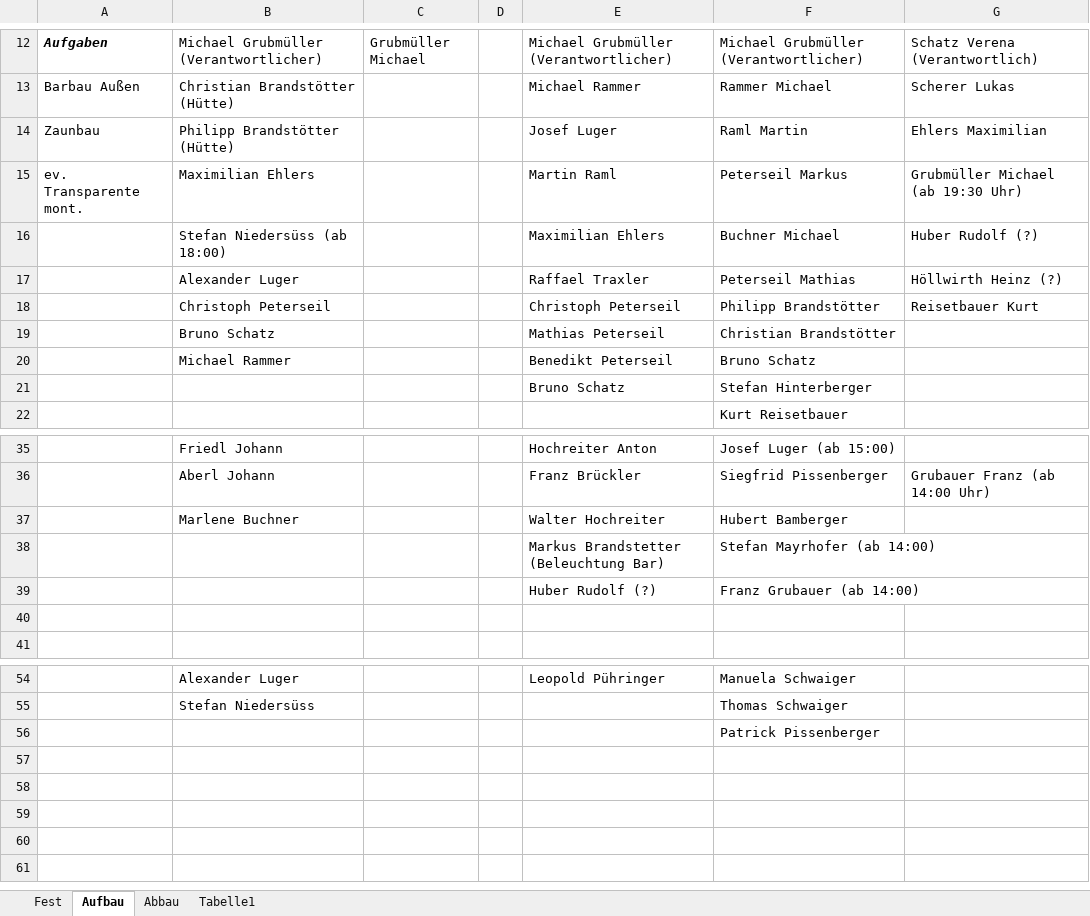
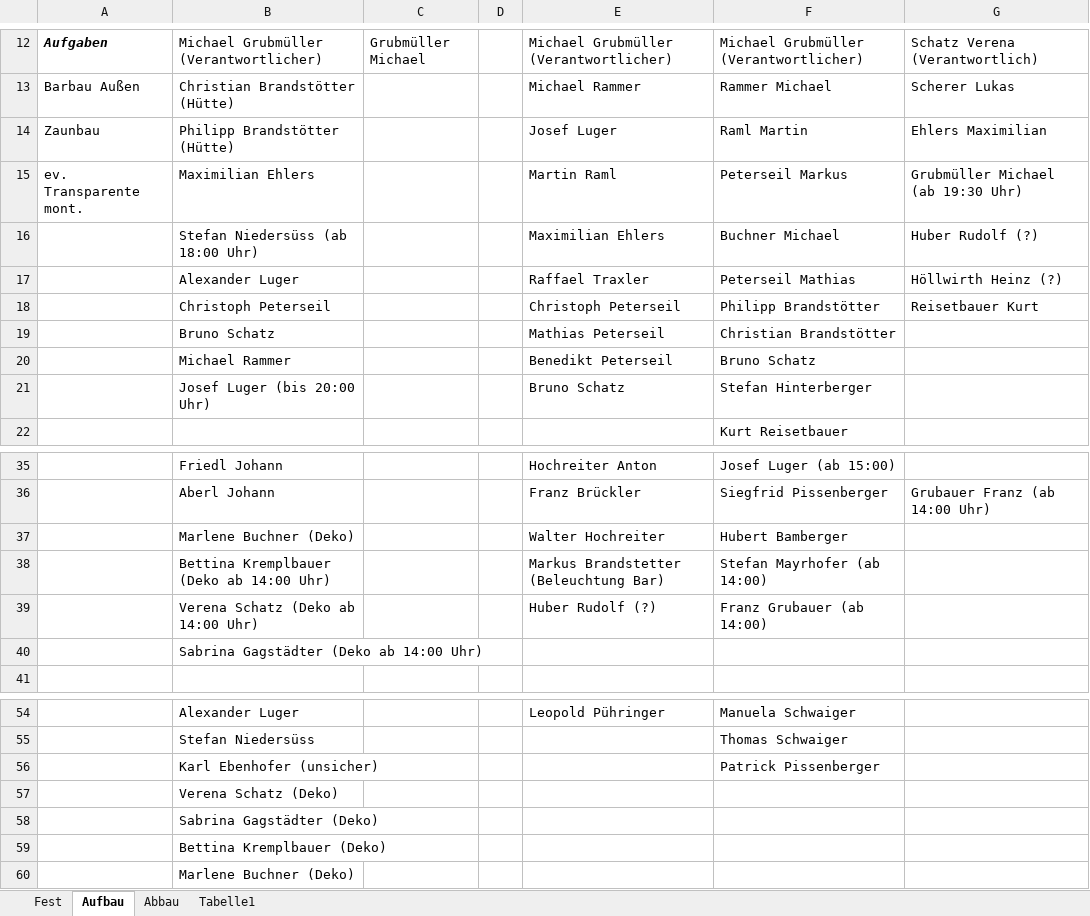
Before and after one commit to Balestrano/glarea-nox, an Excel workbook: 2014/Personal/Personal-Glarea Nox 2014.xlsx, sheet Aufbau, drawn as a sheet; only a part is shown, gaps mark what is left out; values as stored, in another font and other column widths than the file's, no borders; the diff names each change by its address in the sheet, - before the commit and + after, or states it on an @@ line.

```diff
--- a/2014/Personal/Personal-Glarea Nox 2014.xlsx (sheet Aufbau)
+++ b/2014/Personal/Personal-Glarea Nox 2014.xlsx (sheet Aufbau)
-B16: Stefan Niedersüss (ab 18:00)
+B16: Stefan Niedersüss (ab 18:00 Uhr)
-B21: (empty)
+B21: Josef Luger (bis 20:00 Uhr)
-B37: Marlene Buchner
+B37: Marlene Buchner (Deko)
-B38: (empty)
+B38: Bettina Kremplbauer (Deko ab 14:00 Uhr)
-B39: (empty)
+B39: Verena Schatz (Deko ab 14:00 Uhr)
-B40: (empty)
+B40: Sabrina Gagstädter (Deko ab 14:00 Uhr)
-B56: (empty)
+B56: Karl Ebenhofer (unsicher)
+row 57:  | Verena Schatz (Deko)
+row 58:  | Sabrina Gagstädter (Deko)
+row 59:  | Bettina Kremplbauer (Deko)
+row 60:  | Marlene Buchner (Deko)
```
Also changed, not shown: sheet Abbau, sheet Fest.
